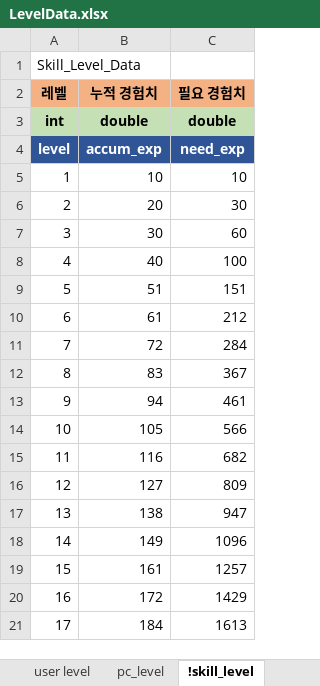
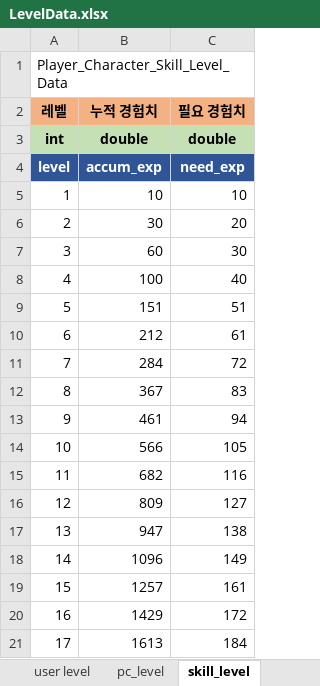
Before and after one commit to shanash/ZeroOne, an Excel workbook: Android/ExcelData/LevelData.xlsx, sheet skill_level, drawn as a sheet; only a part is shown; values as stored, in another font and other column widths than the file's, no borders; the diff covers the shown part only; the diff names each change by its address in the sheet, - before the commit and + after, or states it on an @@ line.

```diff
--- a/Android/ExcelData/LevelData.xlsx (sheet skill_level)
+++ b/Android/ExcelData/LevelData.xlsx (sheet skill_level)
-sheet tab: !skill_level
+sheet tab: skill_level
-A1 (레벨): Skill_Level_Data
+A1 (레벨): Player_Character_Skill_Level_Data
-B6 (누적 경험치): 20
+B6 (누적 경험치): 30
-C6 (필요 경험치): 30
+C6 (필요 경험치): 20
-B7 (누적 경험치): 30
+B7 (누적 경험치): 60
-C7 (필요 경험치): 60
+C7 (필요 경험치): 30
-B8 (누적 경험치): 40
+B8 (누적 경험치): 100
-C8 (필요 경험치): 100
+C8 (필요 경험치): 40
-B9 (누적 경험치): 51
+B9 (누적 경험치): 151
-C9 (필요 경험치): 151
+C9 (필요 경험치): 51
-B10 (누적 경험치): 61
+B10 (누적 경험치): 212
-C10 (필요 경험치): 212
+C10 (필요 경험치): 61
-B11 (누적 경험치): 72
+B11 (누적 경험치): 284
-C11 (필요 경험치): 284
+C11 (필요 경험치): 72
-B12 (누적 경험치): 83
+B12 (누적 경험치): 367
-C12 (필요 경험치): 367
+C12 (필요 경험치): 83
-B13 (누적 경험치): 94
+B13 (누적 경험치): 461
-C13 (필요 경험치): 461
+C13 (필요 경험치): 94
-B14 (누적 경험치): 105
+B14 (누적 경험치): 566
-C14 (필요 경험치): 566
+C14 (필요 경험치): 105
-B15 (누적 경험치): 116
+B15 (누적 경험치): 682
-C15 (필요 경험치): 682
+C15 (필요 경험치): 116
-B16 (누적 경험치): 127
+B16 (누적 경험치): 809
-C16 (필요 경험치): 809
+C16 (필요 경험치): 127
-B17 (누적 경험치): 138
+B17 (누적 경험치): 947
-C17 (필요 경험치): 947
+C17 (필요 경험치): 138
-B18 (누적 경험치): 149
+B18 (누적 경험치): 1096
-C18 (필요 경험치): 1096
+C18 (필요 경험치): 149
-B19 (누적 경험치): 161
+B19 (누적 경험치): 1257
-C19 (필요 경험치): 1257
+C19 (필요 경험치): 161
-B20 (누적 경험치): 172
+B20 (누적 경험치): 1429
-C20 (필요 경험치): 1429
+C20 (필요 경험치): 172
-B21 (누적 경험치): 184
+B21 (누적 경험치): 1613
-C21 (필요 경험치): 1613
+C21 (필요 경험치): 184
```
Also changed, not shown: 166 edited cells elsewhere in this sheet, formulas that keep their value, Android/ExcelData/MaxInfo.xlsx, 44 other files.
